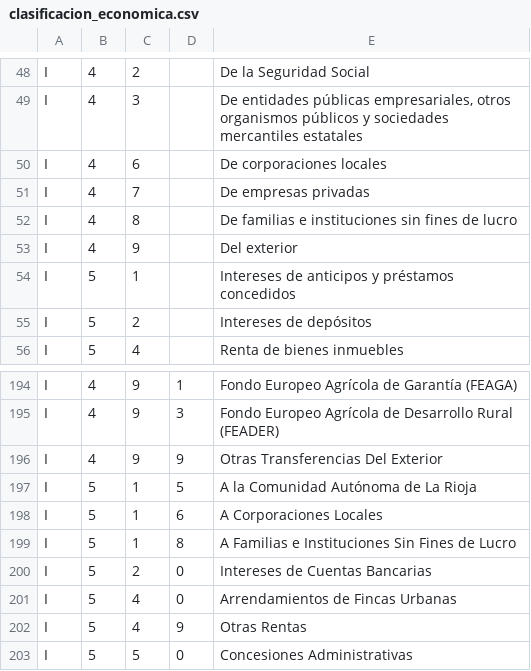
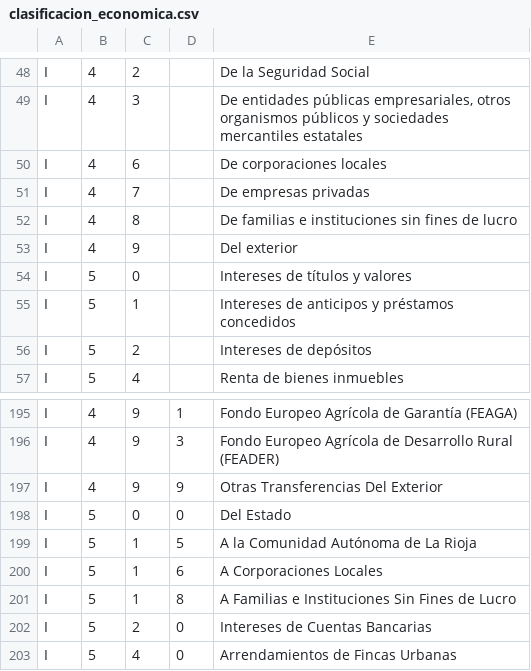
Before and after one commit to civio/presupuesto-larioja, a CSV file: data/es/clasificacion_economica.csv, drawn as a sheet; only a part is shown, gaps mark what is left out; the shorter side is filled out with more unchanged rows; the diff names each change by its address in the sheet, - before the commit and + after, or states it on an @@ line.

```diff
--- a/data/es/clasificacion_economica.csv
+++ b/data/es/clasificacion_economica.csv
+row 54: I | 5 | 0 |  | Intereses de títulos y valores
+row 198: I | 5 | 0 | 0 | Del Estado
```
Also changed, not shown: 1 other file.
